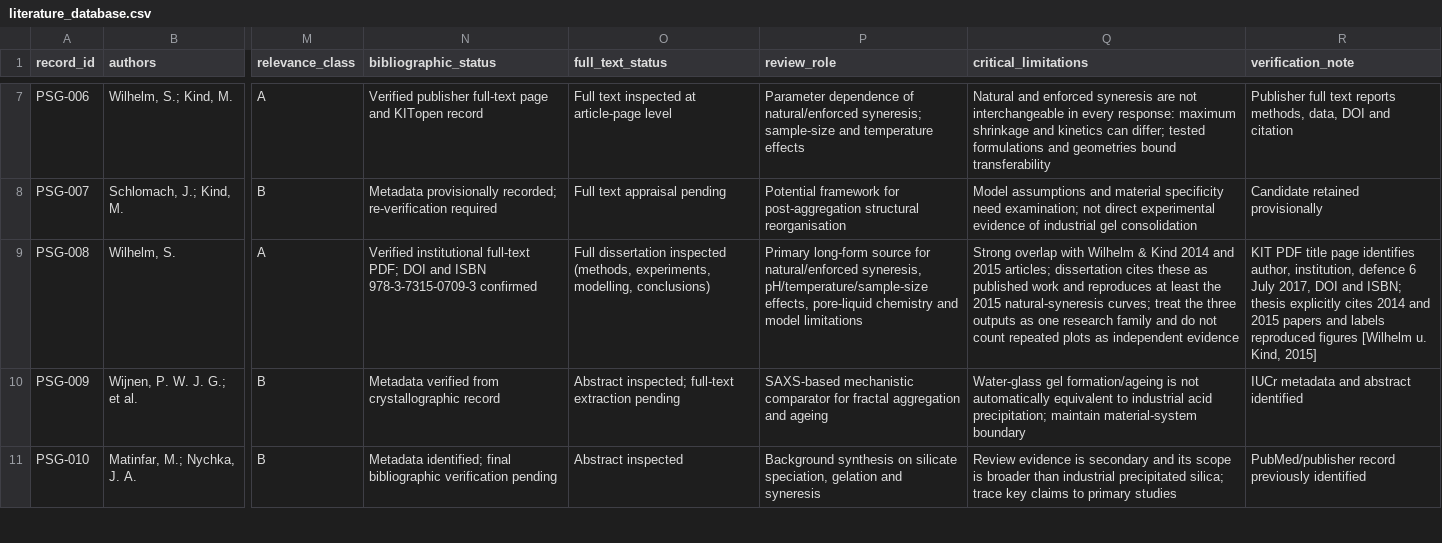
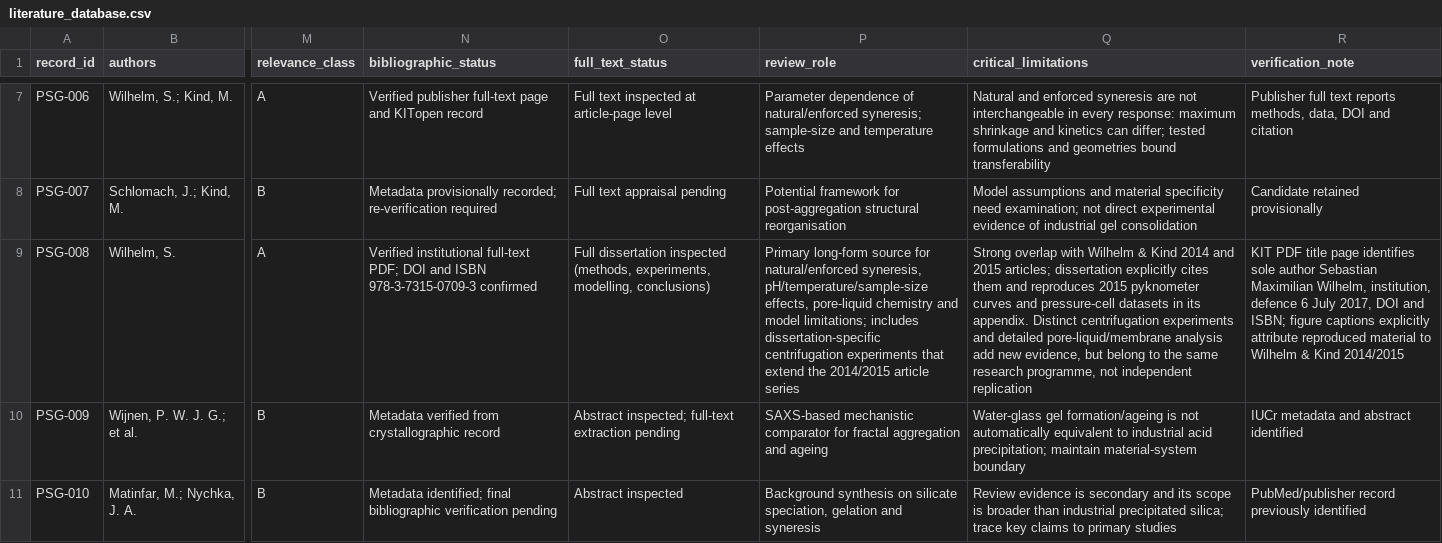
Before and after one commit to Hu3eIn27864/precipitated-silica-gels-review, a CSV file: LITERATURE/literature_database.csv, drawn as a sheet; only a part is shown, gaps mark what is left out; the diff names each change by its address in the sheet, - before the commit and + after, or states it on an @@ line.

Commit message:
Refine Wilhelm dissertation overlap and added evidence

```diff
--- a/LITERATURE/literature_database.csv
+++ b/LITERATURE/literature_database.csv
-P9 (review_role): …and model limitations
+P9 (review_role): …and model limitations; includes dissertation-specific centrifugation experiments that extend the 2014/2015 article series
-Q9 (critical_limitations): …articles; dissertation cites these as published work and reproduces at least the 2015 natural-syneresis curves; treat the three outputs as one research family and do not count repeated plots as independent evidence
+Q9 (critical_limitations): …articles; dissertation explicitly cites them and reproduces 2015 pyknometer curves and pressure-cell datasets in its appendix. Distinct centrifugation experiments and detailed pore-liquid/membrane analysis add new evidence, but belong to the same research programme, not independent replication
-R9 (verification_note): …page identifies author, institution, defence 6 July 2017, DOI and ISBN; thesis explicitly cites 2014 and 2015 papers and labels reproduced figures [Wilhelm u. Kind, 2015]
+R9 (verification_note): …page identifies sole author Sebastian Maximilian Wilhelm, institution, defence 6 July 2017, DOI and ISBN; figure captions explicitly attribute reproduced material to Wilhelm & Kind 2014/2015
```
